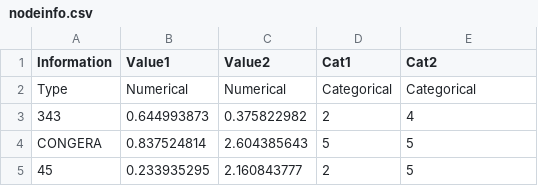
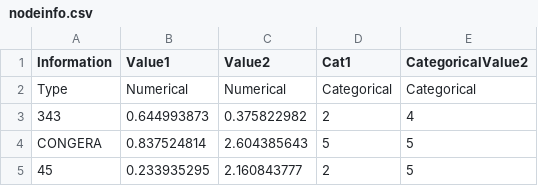
Before and after one commit to Integrative-Transcriptomics/Evidente2.0, a CSV file: server/Toy Example/nodeinfo.csv, drawn as a sheet; only a part is shown.

```diff
--- a/server/Toy Example/nodeinfo.csv
+++ b/server/Toy Example/nodeinfo.csv
@@ -1,2 +1,2 @@
-Information,Value1,Value2,Cat1,Cat2
+Information,Value1,Value2,Cat1,CategoricalValue2
 Type,Numerical,Numerical,Categorical,Categorical
```
Also changed, not shown: 12 other files.
